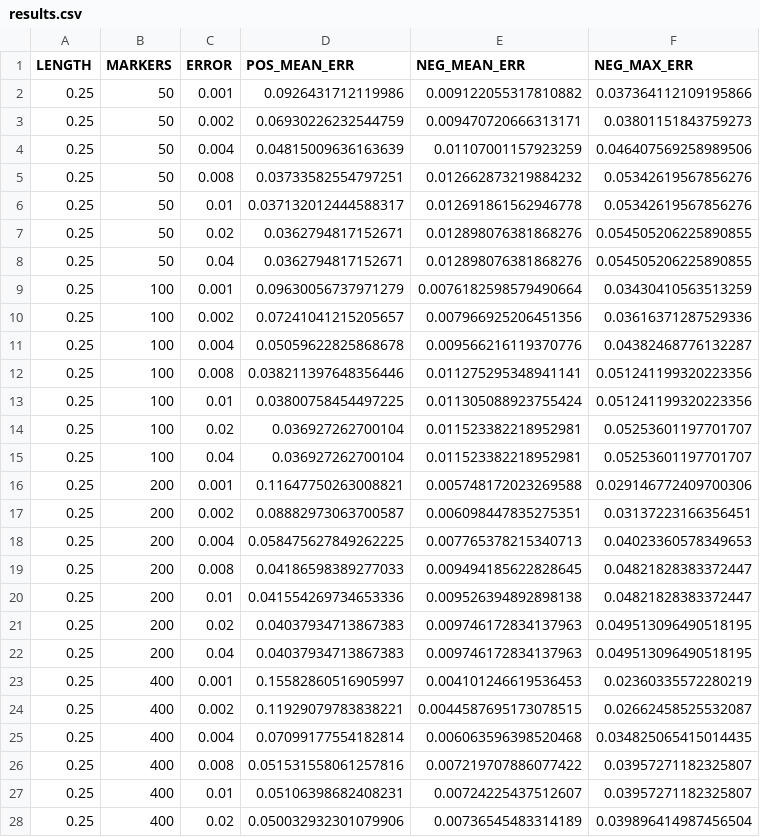
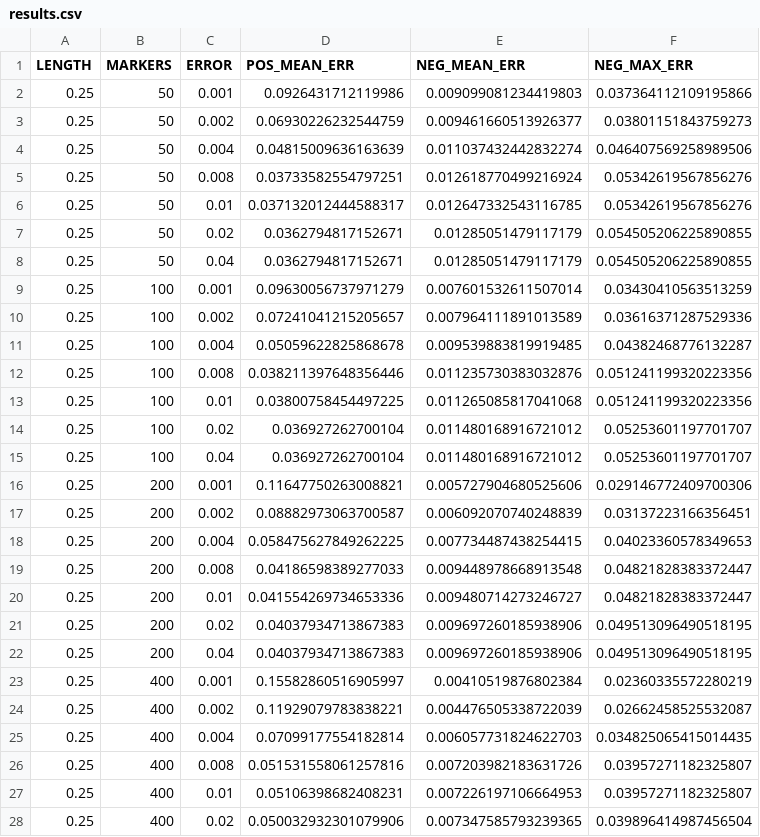
Before and after one commit to RachelGoodridge/big_bird_manuscript, a CSV file: tune_trim_ibis/results.csv, drawn as a sheet; only a part is shown; the diff covers the shown part only.

```diff
--- a/tune_trim_ibis/results.csv
+++ b/tune_trim_ibis/results.csv
@@ -1,28 +1,28 @@
 LENGTH,MARKERS,ERROR,POS_MEAN_ERR,NEG_MEAN_ERR,NEG_MAX_ERR
-0.25,50,0.001,0.0926431712119986,0.009122055317810882,0.037364112109195866
-0.25,50,0.002,0.06930226232544759,0.009470720666313171,0.03801151843759273
-0.25,50,0.004,0.04815009636163639,0.01107001157923259,0.046407569258989506
-0.25,50,0.008,0.03733582554797251,0.012662873219884232,0.05342619567856276
-0.25,50,0.01,0.037132012444588317,0.012691861562946778,0.05342619567856276
-0.25,50,0.02,0.0362794817152671,0.012898076381868276,0.054505206225890855
-0.25,50,0.04,0.0362794817152671,0.012898076381868276,0.054505206225890855
-0.25,100,0.001,0.09630056737971279,0.0076182598579490664,0.03430410563513259
-0.25,100,0.002,0.07241041215205657,0.007966925206451356,0.03616371287529336
-0.25,100,0.004,0.05059622825868678,0.009566216119370776,0.04382468776132287
-0.25,100,0.008,0.038211397648356446,0.011275295348941141,0.051241199320223356
-0.25,100,0.01,0.03800758454497225,0.011305088923755424,0.051241199320223356
-0.25,100,0.02,0.036927262700104,0.011523382218952981,0.05253601197701707
-0.25,100,0.04,0.036927262700104,0.011523382218952981,0.05253601197701707
-0.25,200,0.001,0.11647750263008821,0.005748172023269588,0.029146772409700306
-0.25,200,0.002,0.08882973063700587,0.006098447835275351,0.03137223166356451
-0.25,200,0.004,0.058475627849262225,0.007765378215340713,0.04023360578349653
-0.25,200,0.008,0.04186598389277033,0.009494185622828645,0.04821828383372447
-0.25,200,0.01,0.041554269734653336,0.009526394892898138,0.04821828383372447
-0.25,200,0.02,0.04037934713867383,0.009746172834137963,0.049513096490518195
-0.25,200,0.04,0.04037934713867383,0.009746172834137963,0.049513096490518195
-0.25,400,0.001,0.15582860516905997,0.004101246619536453,0.02360335572280219
-0.25,400,0.002,0.11929079783838221,0.0044587695173078515,0.02662458525532087
-0.25,400,0.004,0.07099177554182814,0.006063596398520468,0.034825065415014435
-0.25,400,0.008,0.051531558061257816,0.007219707886077422,0.03957271182325807
-0.25,400,0.01,0.05106398682408231,0.00724225437512607,0.03957271182325807
-0.25,400,0.02,0.050032932301079906,0.00736545483314189,0.039896414987456504
+0.25,50,0.001,0.0926431712119986,0.009099081234419803,0.037364112109195866
+0.25,50,0.002,0.06930226232544759,0.009461660513926377,0.03801151843759273
+0.25,50,0.004,0.04815009636163639,0.011037432442832274,0.046407569258989506
+0.25,50,0.008,0.03733582554797251,0.012618770499216924,0.05342619567856276
+0.25,50,0.01,0.037132012444588317,0.012647332543116785,0.05342619567856276
+0.25,50,0.02,0.0362794817152671,0.01285051479117179,0.054505206225890855
+0.25,50,0.04,0.0362794817152671,0.01285051479117179,0.054505206225890855
+0.25,100,0.001,0.09630056737971279,0.007601532611507014,0.03430410563513259
+0.25,100,0.002,0.07241041215205657,0.007964111891013589,0.03616371287529336
+0.25,100,0.004,0.05059622825868678,0.009539883819919485,0.04382468776132287
+0.25,100,0.008,0.038211397648356446,0.011235730383032876,0.051241199320223356
+0.25,100,0.01,0.03800758454497225,0.011265085817041068,0.051241199320223356
+0.25,100,0.02,0.036927262700104,0.011480168916721012,0.05253601197701707
+0.25,100,0.04,0.036927262700104,0.011480168916721012,0.05253601197701707
+0.25,200,0.001,0.11647750263008821,0.005727904680525606,0.029146772409700306
+0.25,200,0.002,0.08882973063700587,0.006092070740248839,0.03137223166356451
+0.25,200,0.004,0.058475627849262225,0.007734487438254415,0.04023360578349653
+0.25,200,0.008,0.04186598389277033,0.009448978668913548,0.04821828383372447
+0.25,200,0.01,0.041554269734653336,0.009480714273246727,0.04821828383372447
+0.25,200,0.02,0.04037934713867383,0.009697260185938906,0.049513096490518195
+0.25,200,0.04,0.04037934713867383,0.009697260185938906,0.049513096490518195
+0.25,400,0.001,0.15582860516905997,0.00410519876802384,0.02360335572280219
+0.25,400,0.002,0.11929079783838221,0.004476505338722039,0.02662458525532087
+0.25,400,0.004,0.07099177554182814,0.006057731824622703,0.034825065415014435
+0.25,400,0.008,0.051531558061257816,0.007203982183631726,0.03957271182325807
+0.25,400,0.01,0.05106398682408231,0.007226197106664953,0.03957271182325807
+0.25,400,0.02,0.050032932301079906,0.007347585793239365,0.039896414987456504
```
Also changed, not shown: 130 edited cells elsewhere in this file, 54 other files.
